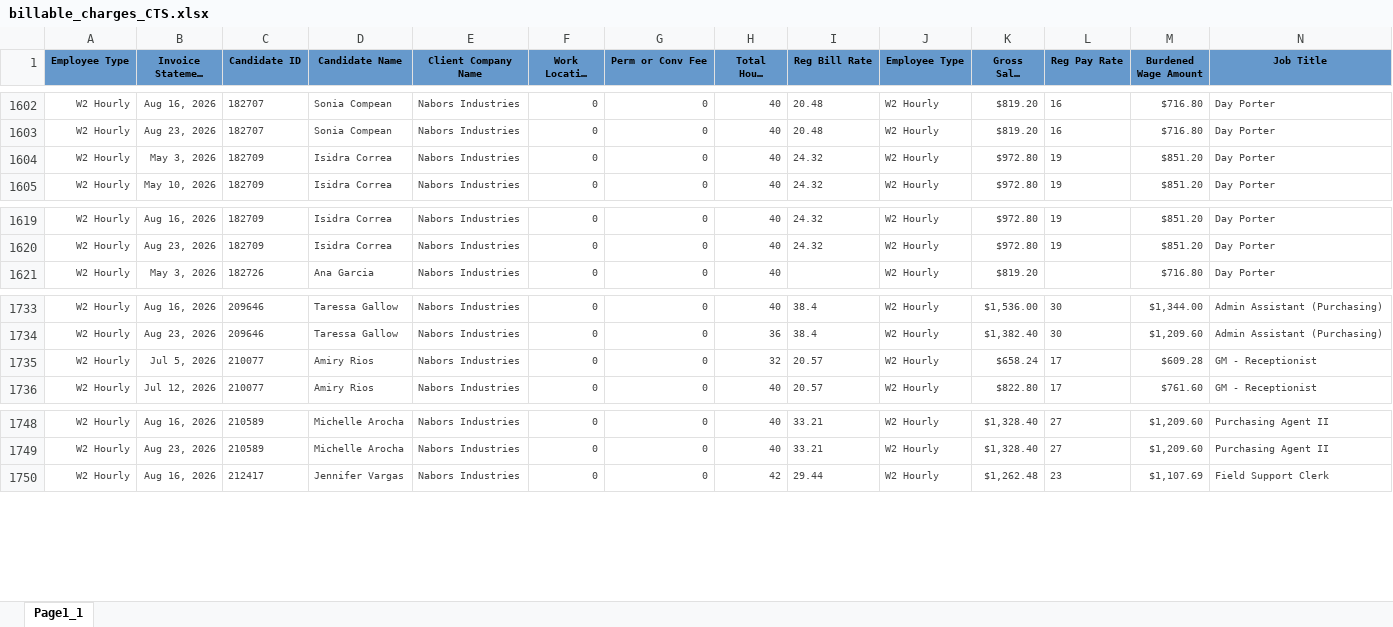
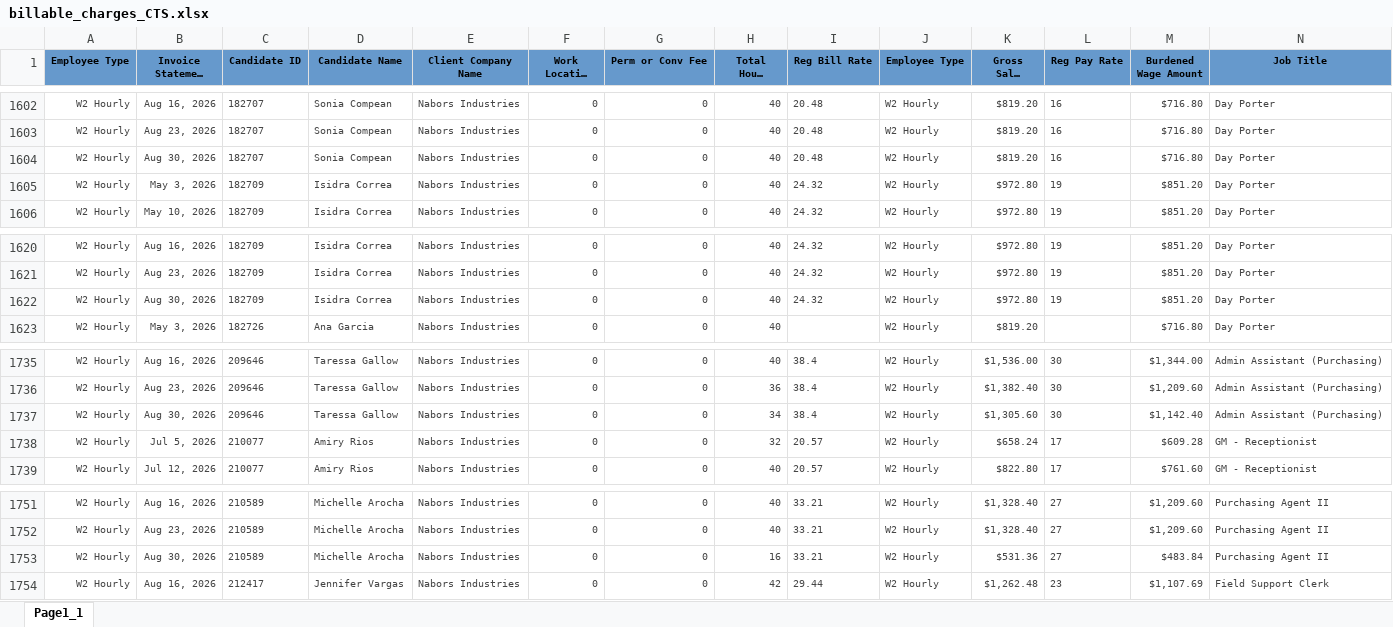
Before and after one commit to Pwilson37OTS/oaktree-invoice-reconciler, an Excel workbook: data/billable_charges_CTS.xlsx, sheet Page1_1, drawn as a sheet; only a part is shown, gaps mark what is left out; long unchanged cells end in …; values as stored, in another font and other column widths than the file's, no borders; rows hold the shown columns only; the diff names each change by its address in the sheet, - before the commit and + after, or states it on an @@ line.

```diff
--- a/data/billable_charges_CTS.xlsx (sheet Page1_1)
+++ b/data/billable_charges_CTS.xlsx (sheet Page1_1)
+row 1604: W2 Hourly | Aug 30, 2026 | 182707 | Sonia Compean | Nabors Industries | 0 | 0 | 40 | 20.48 | W2 Hourly | $819.20 | 16 | $716.80 | Day Porter
+row 1622: W2 Hourly | Aug 30, 2026 | 182709 | Isidra Correa | Nabors Industries | 0 | 0 | 40 | 24.32 | W2 Hourly | $972.80 | 19 | $851.20 | Day Porter
+row 1737: W2 Hourly | Aug 30, 2026 | 209646 | Taressa Gallow | Nabors Industries | 0 | 0 | 34 | 38.4 | W2 Hourly | $1,305.60 | 30 | $1,142.40 | Admin Assistant (Purchasing)
+row 1753: W2 Hourly | Aug 30, 2026 | 210589 | Michelle Arocha | Nabors Industries | 0 | 0 | 16 | 33.21 | W2 Hourly | $531.36 | 27 | $483.84 | Purchasing Agent II
```
Also changed, not shown: data/audit_rev_ots.xlsx, data/billable_charges.xlsx.
